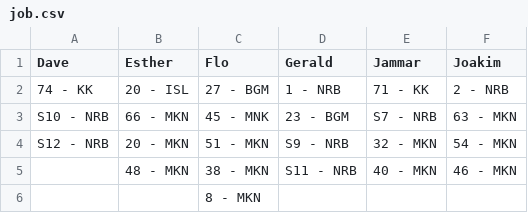
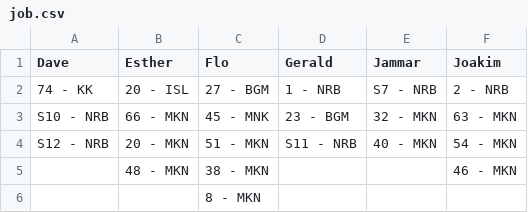
Before and after one commit to snvice/allocations, a CSV file: job.csv, drawn as a sheet.

Commit message:
Update job.csv

```diff
--- a/job.csv
+++ b/job.csv
@@ -1,6 +1,6 @@
 Dave,Esther,Flo,Gerald,Jammar,Joakim
-74 - KK,20 - ISL,27 - BGM,1 - NRB,71 - KK,2 - NRB
-S10 - NRB,66 - MKN,45 - MNK,23 - BGM,S7 - NRB,63 - MKN
-S12 - NRB,20 - MKN,51 - MKN,S9 - NRB,32 - MKN,54 - MKN
-,48 - MKN,38 - MKN,S11 - NRB,40 - MKN,46 - MKN
+74 - KK,20 - ISL,27 - BGM,1 - NRB,S7 - NRB,2 - NRB
+S10 - NRB,66 - MKN,45 - MNK,23 - BGM,32 - MKN,63 - MKN
+S12 - NRB,20 - MKN,51 - MKN,S11 - NRB,40 - MKN,54 - MKN
+,48 - MKN,38 - MKN,,,46 - MKN
 ,,8 - MKN,,,
```
